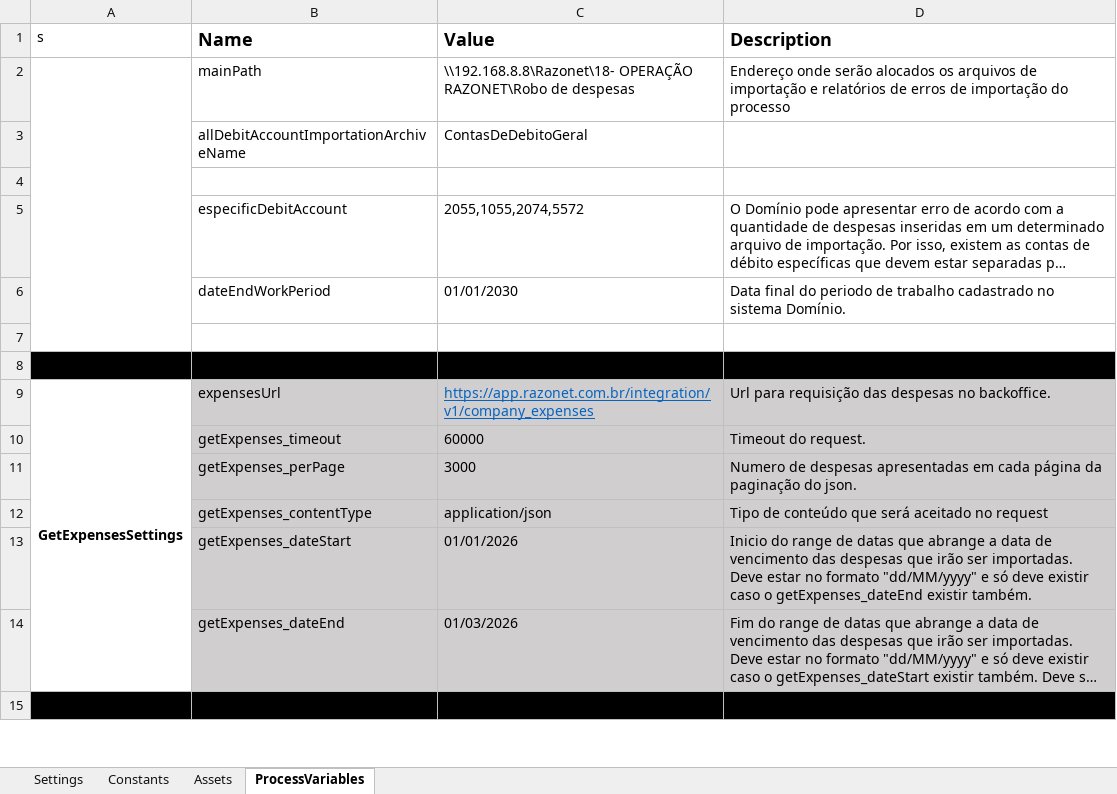
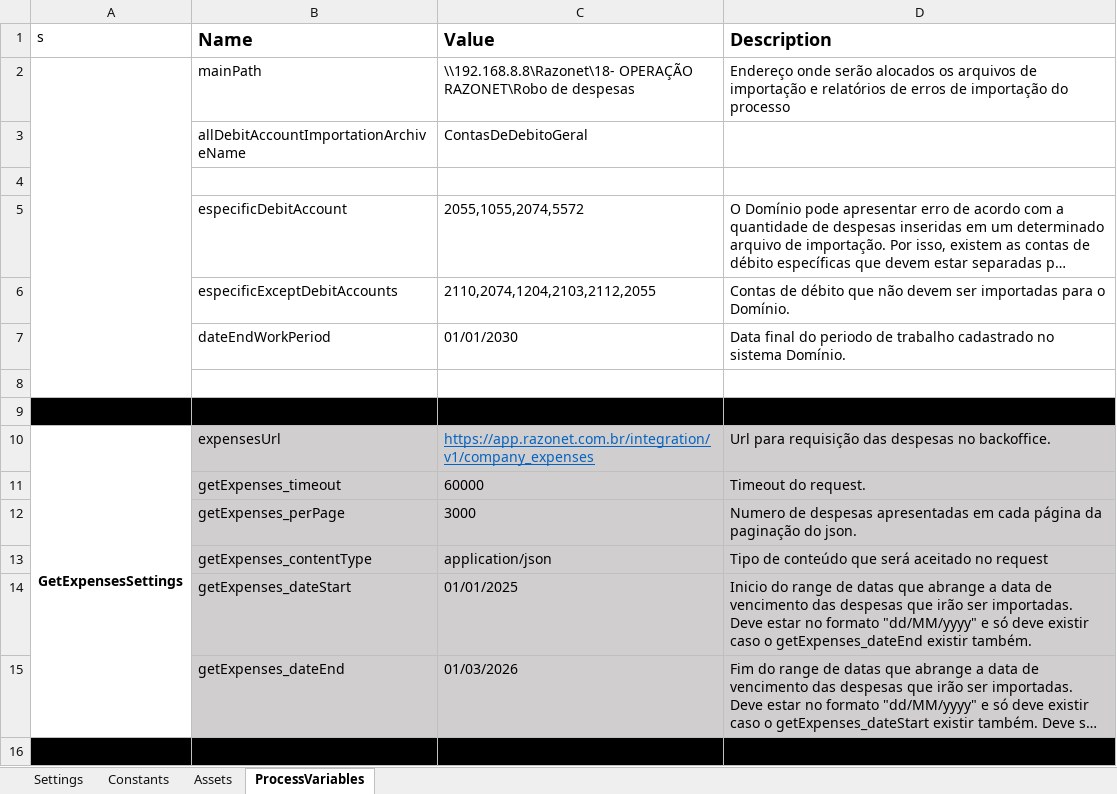
Before and after one commit to Davyjosias01/LancamentoDeDespesas, an Excel workbook: Data/Config.xlsx, sheet ProcessVariables, drawn as a sheet; only a part is shown; long unchanged cells end in …; values as stored, in another font and other column widths than the file's, no borders; addresses are those after the commit; the diff names each change by its address in the sheet, - before the commit and + after, or states it on an @@ line.

Commit message:
Adicionando funcionalidade de não importação das despesas especificadas no config.xlsx

```diff
--- a/Data/Config.xlsx (sheet ProcessVariables)
+++ b/Data/Config.xlsx (sheet ProcessVariables)
+row 6:  | especificExceptDebitAccounts | 2110,2074,1204,2103,2112,2055 | Contas de débito que não devem ser importadas para o Domínio.
-C14 (Value): 01/01/2026
+C14 (Value): 01/01/2025
```
Also changed, not shown: 2 other files.
